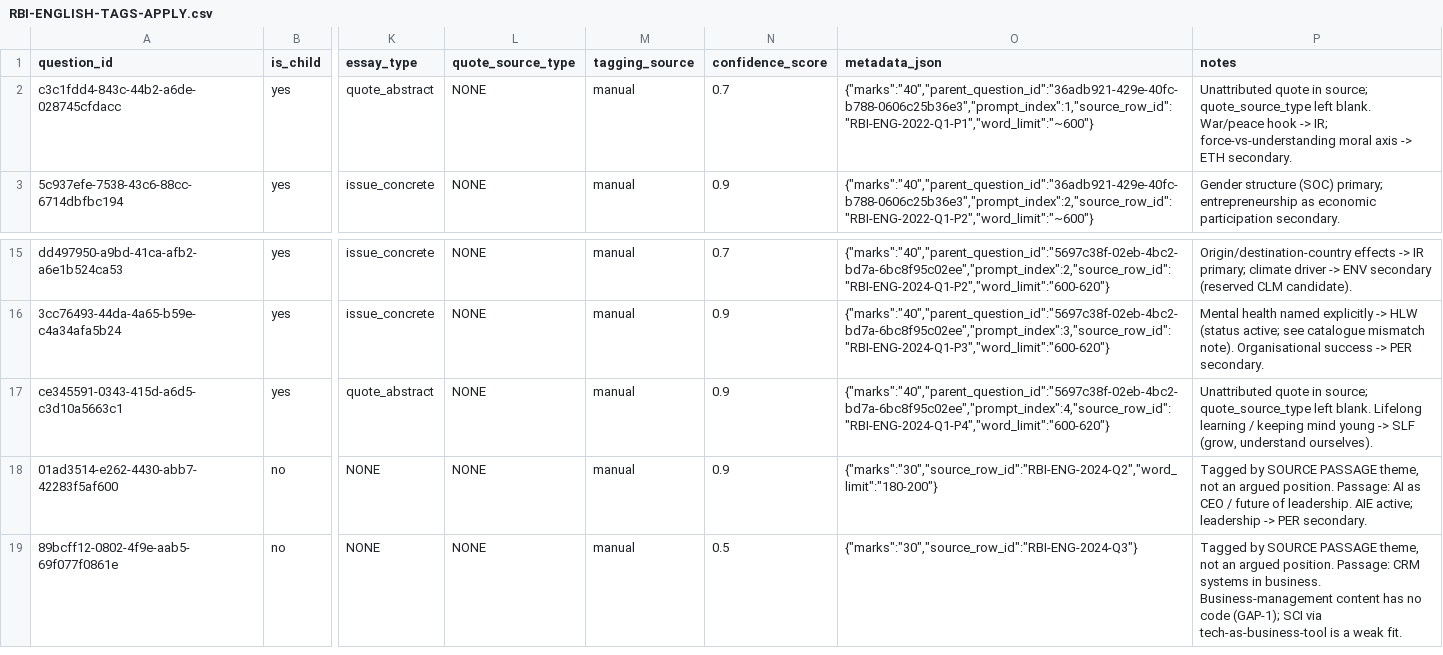
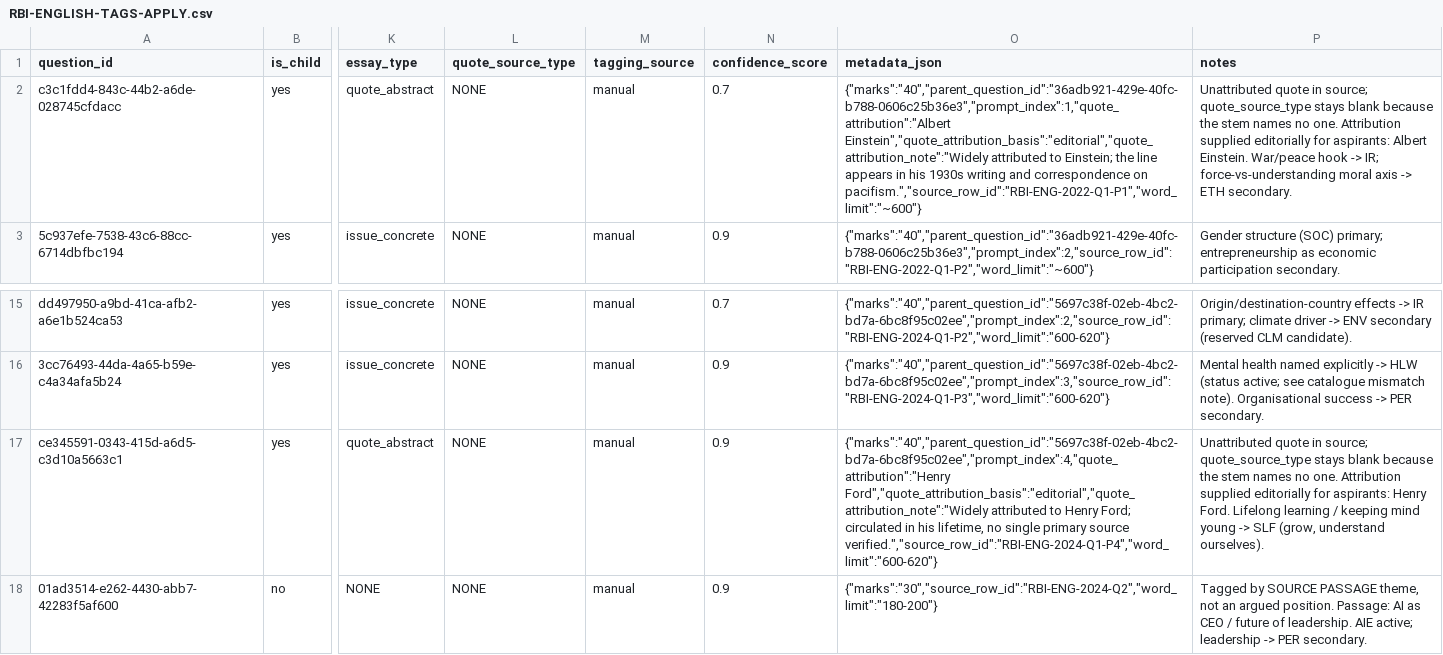
Before and after one commit to johnefficacy-crypto/ccp-mainbuild-v1, a CSV file: workbench/worksheets/RBI-ENGLISH-TAGS-APPLY.csv, drawn as a sheet; only a part is shown, gaps mark what is left out; the shorter side is filled out with more unchanged rows; the diff names each change by its address in the sheet, - before the commit and + after, or states it on an @@ line.

```diff
--- a/workbench/worksheets/RBI-ENGLISH-TAGS-APPLY.csv
+++ b/workbench/worksheets/RBI-ENGLISH-TAGS-APPLY.csv
-O2 (metadata_json): {"marks":"40","parent_question_id":"36adb921-429e-40fc-b788-0606c25b36e3","prompt_index":1,"source_row_id":"RBI-ENG-2022-Q1-P1","word_limit":"~600"}
+O2 (metadata_json): {"marks":"40","parent_question_id":"36adb921-429e-40fc-b788-0606c25b36e3","prompt_index":1,"quote_attribution":"Albert Einstein","quote_attribution_basis":"editorial","quote_attribution_note":"Widely attributed to Einstein; the line appears in his 1930s writing and correspondence on pacifism.","source_row_id":"RBI-ENG-2022-Q1-P1","word_limit":"~600"}
-P2 (notes): …source; quote_source_type left blank. War/peace hook…
+P2 (notes): …source; quote_source_type stays blank because the stem names no one. Attribution supplied editorially for aspirants: Albert Einstein. War/peace hook…
-O17 (metadata_json): {"marks":"40","parent_question_id":"5697c38f-02eb-4bc2-bd7a-6bc8f95c02ee","prompt_index":4,"source_row_id":"RBI-ENG-2024-Q1-P4","word_limit":"600-620"}
+O17 (metadata_json): {"marks":"40","parent_question_id":"5697c38f-02eb-4bc2-bd7a-6bc8f95c02ee","prompt_index":4,"quote_attribution":"Henry Ford","quote_attribution_basis":"editorial","quote_attribution_note":"Widely attributed to Henry Ford; circulated in his lifetime, no single primary source verified.","source_row_id":"RBI-ENG-2024-Q1-P4","word_limit":"600-620"}
-P17 (notes): …source; quote_source_type left blank. Lifelong learning…
+P17 (notes): …source; quote_source_type stays blank because the stem names no one. Attribution supplied editorially for aspirants: Henry Ford. Lifelong learning…
```
Also changed, not shown: 5 other files.
